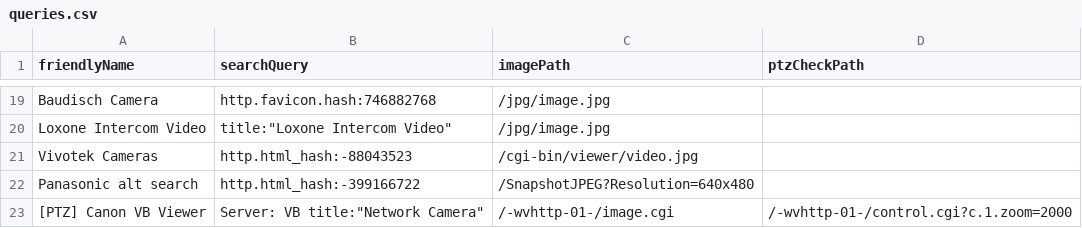
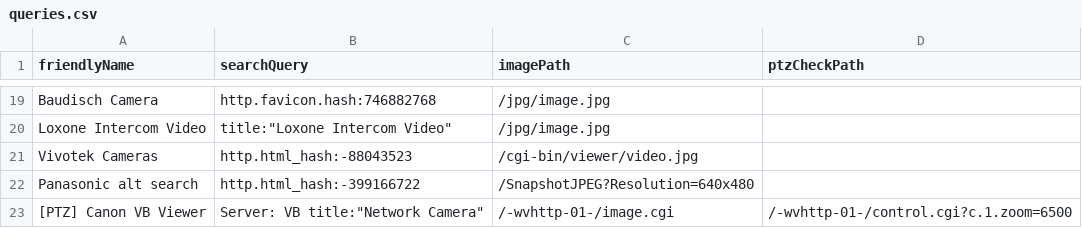
Before and after one commit to szabo-tibor/cam-scan, a CSV file: queries.csv, drawn as a sheet; only a part is shown, gaps mark what is left out.

Commit message:
Update queries.csv

```diff
--- a/queries.csv
+++ b/queries.csv
@@ -22,2 +22,2 @@ Vivotek Cameras,http.html_hash:-88043523,/cgi-bin/viewer/video.jpg
 Panasonic alt search,http.html_hash:-399166722,/SnapshotJPEG?Resolution=640x480
-[PTZ] Canon VB Viewer,Server: VB title:"Network Camera",/-wvhttp-01-/image.cgi,/-wvhttp-01-/control.cgi?c.1.zoom=2000
+[PTZ] Canon VB Viewer,Server: VB title:"Network Camera",/-wvhttp-01-/image.cgi,/-wvhttp-01-/control.cgi?c.1.zoom=6500
```
